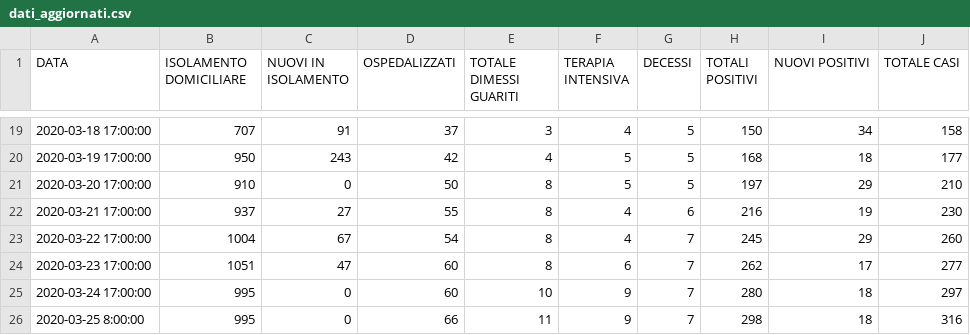
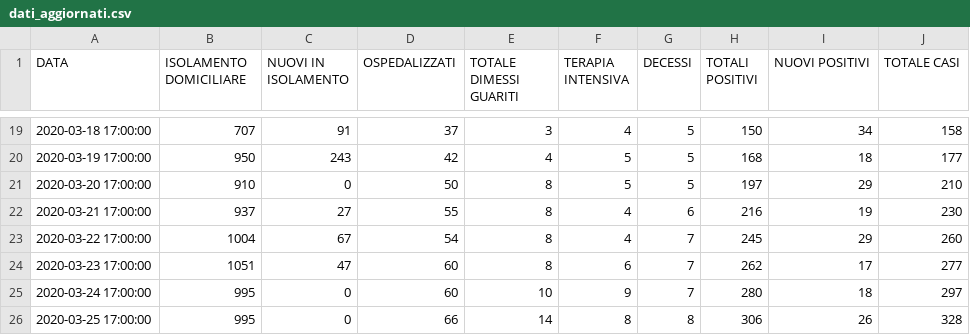
Before and after one commit to Feibio93/COVID-19-BL, a CSV file: Opendata-formato-csv/dati_aggiornati.csv, drawn as a sheet; only a part is shown, gaps mark what is left out; removed rows and columns are numbered as before the commit, all else as after; the diff names each change by its address in the sheet, - before the commit and + after, or states it on an @@ line.

Commit message:
Aggiornamenti del 25/03, ore 17:00

```diff
--- a/Opendata-formato-csv/dati_aggiornati.csv
+++ b/Opendata-formato-csv/dati_aggiornati.csv
-row 26: 2020-03-25 8:00:00 | 995 | 0 | 66 | 11 | 9 | 7 | 298 | 18 | 316
+row 26: 2020-03-25 17:00:00 | 995 | 0 | 66 | 14 | 8 | 8 | 306 | 26 | 328
```
